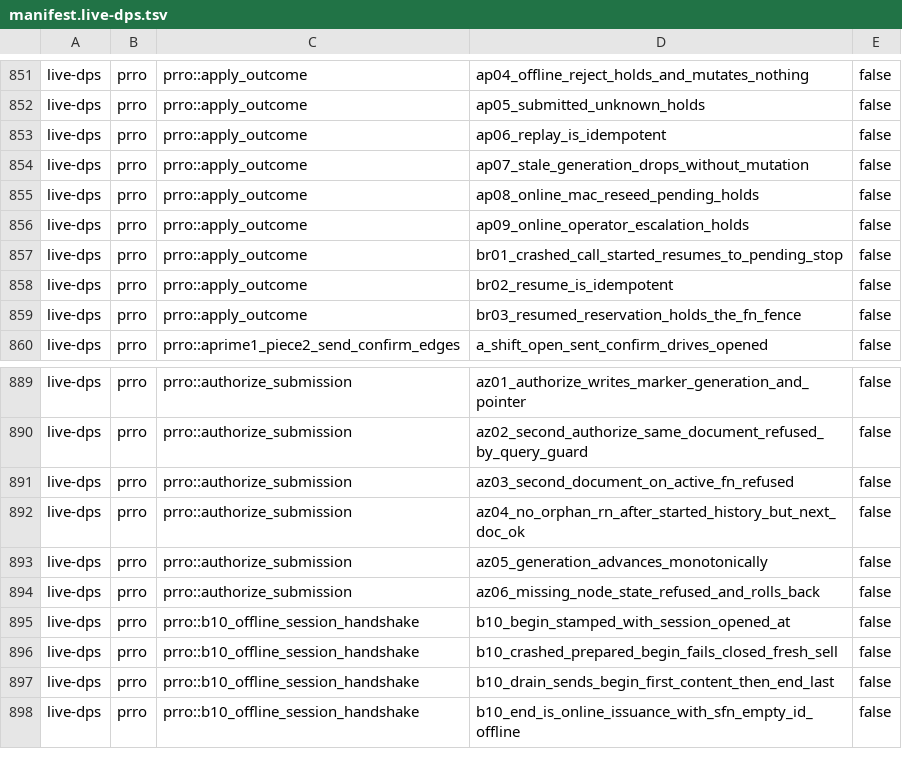
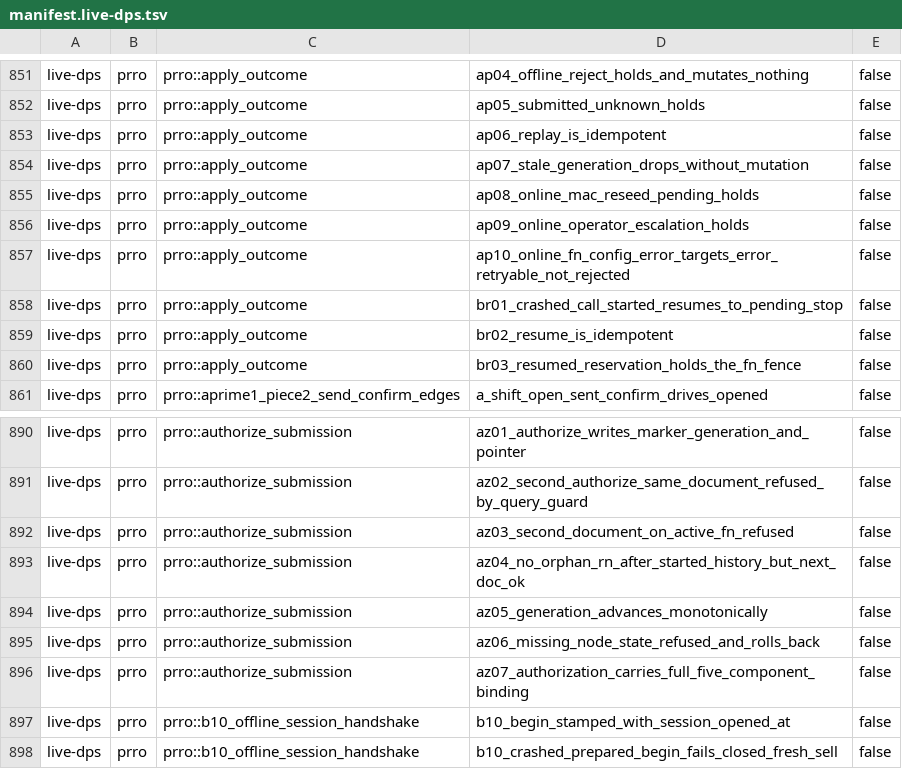
Before and after one commit to Setter1981/PRRO_GATE, a TSV file: docs/cs1r/inventory/manifest.live-dps.tsv, drawn as a sheet; only a part is shown, gaps mark what is left out; the shorter side is filled out with more unchanged rows.

```diff
--- a/docs/cs1r/inventory/manifest.live-dps.tsv
+++ b/docs/cs1r/inventory/manifest.live-dps.tsv
@@ -856,2 +856,3 @@ live-dps	prro	prro::apply_outcome	ap08_online_mac_reseed_pending_holds	false
 live-dps	prro	prro::apply_outcome	ap09_online_operator_escalation_holds	false
+live-dps	prro	prro::apply_outcome	ap10_online_fn_config_error_targets_error_retryable_not_rejected	false
 live-dps	prro	prro::apply_outcome	br01_crashed_call_started_resumes_to_pending_stop	false
@@ -894,2 +895,3 @@ live-dps	prro	prro::authorize_submission	az05_generation_advances_monotonically
 live-dps	prro	prro::authorize_submission	az06_missing_node_state_refused_and_rolls_back	false
+live-dps	prro	prro::authorize_submission	az07_authorization_carries_full_five_component_binding	false
 live-dps	prro	prro::b10_offline_session_handshake	b10_begin_stamped_with_session_opened_at	false
```
Also changed, not shown: docs/cs1r/inventory/manifest.test-support.tsv, 4 other files.
